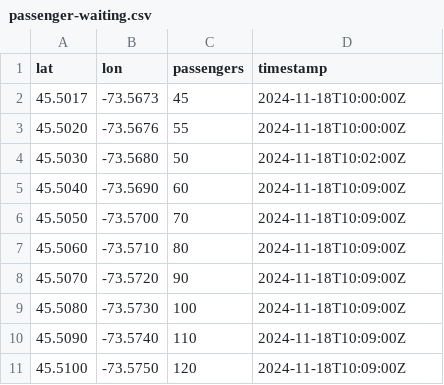
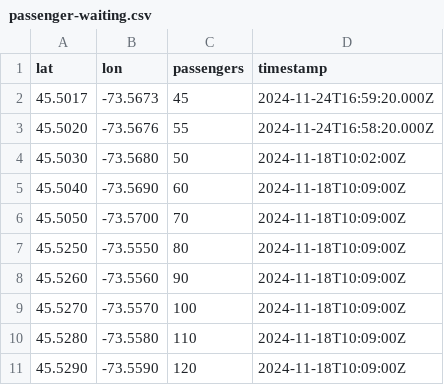
Before and after one commit to melitus/smart-city, a CSV file: src/datastore/passenger-waiting.csv, drawn as a sheet.

```diff
--- a/src/datastore/passenger-waiting.csv
+++ b/src/datastore/passenger-waiting.csv
@@ -1,4 +1,4 @@
 lat,lon,passengers,timestamp
-45.5017,-73.5673,45,2024-11-18T10:00:00Z
-45.5020,-73.5676,55,2024-11-18T10:00:00Z
+45.5017,-73.5673,45,2024-11-24T16:59:20.000Z
+45.5020,-73.5676,55,2024-11-24T16:58:20.000Z
 45.5030,-73.5680,50,2024-11-18T10:02:00Z
@@ -6,6 +6,6 @@ lat,lon,passengers,timestamp
 45.5050,-73.5700,70,2024-11-18T10:09:00Z
-45.5060,-73.5710,80,2024-11-18T10:09:00Z
-45.5070,-73.5720,90,2024-11-18T10:09:00Z
-45.5080,-73.5730,100,2024-11-18T10:09:00Z
-45.5090,-73.5740,110,2024-11-18T10:09:00Z
-45.5100,-73.5750,120,2024-11-18T10:09:00Z
+45.5250,-73.5550,80,2024-11-18T10:09:00Z
+45.5260,-73.5560,90,2024-11-18T10:09:00Z
+45.5270,-73.5570,100,2024-11-18T10:09:00Z
+45.5280,-73.5580,110,2024-11-18T10:09:00Z
+45.5290,-73.5590,120,2024-11-18T10:09:00Z
```
Also changed, not shown: 10 other files.
